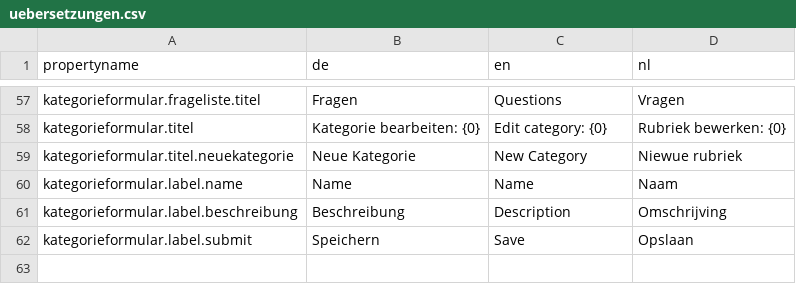
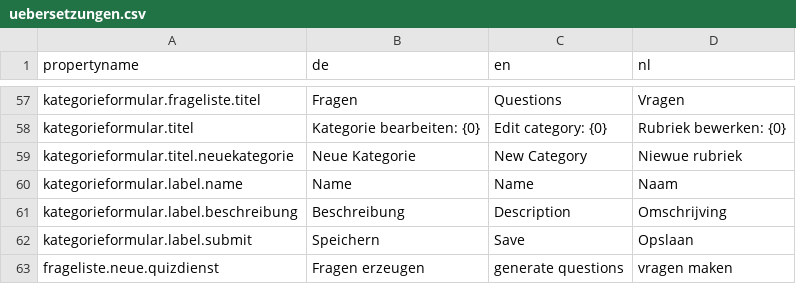
Before and after one commit to juandrle/Quiz_WebApp, a CSV file: uebersetzungen.csv, drawn as a sheet; only a part is shown, gaps mark what is left out.

```diff
--- a/uebersetzungen.csv
+++ b/uebersetzungen.csv
@@ -62 +62,2 @@ kategorieformular.label.beschreibung;Beschreibung;Description;Omschrijving
 kategorieformular.label.submit;Speichern;Save;Opslaan
+frageliste.neue.quizdienst;Fragen erzeugen;generate questions;vragen maken
```
Also changed, not shown: 7 other files.
